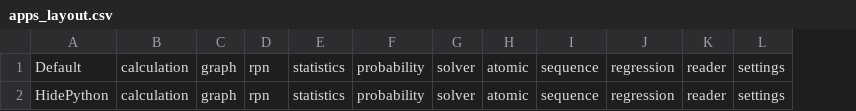
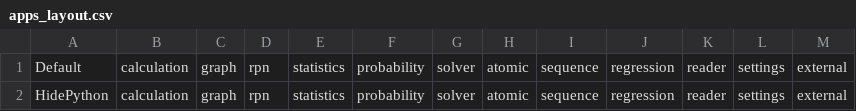
Before and after one commit to Sesame-k0/BrainCalc, a CSV file: apps/home/apps_layout.csv, drawn as a sheet; the diff names each change by its address in the sheet, - before the commit and + after, or states it on an @@ line.

```diff
--- a/apps/home/apps_layout.csv
+++ b/apps/home/apps_layout.csv
+column M, rows 1-2: external | external
```
Also changed, not shown: 13 other files.
